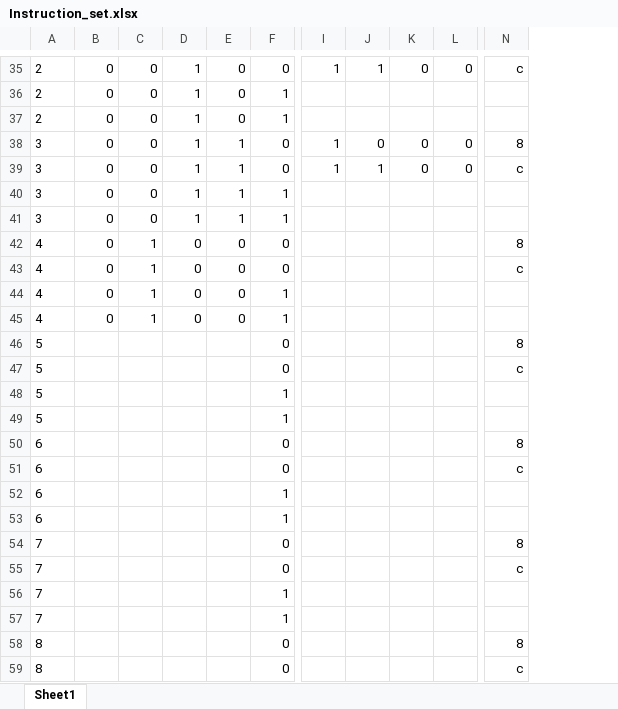
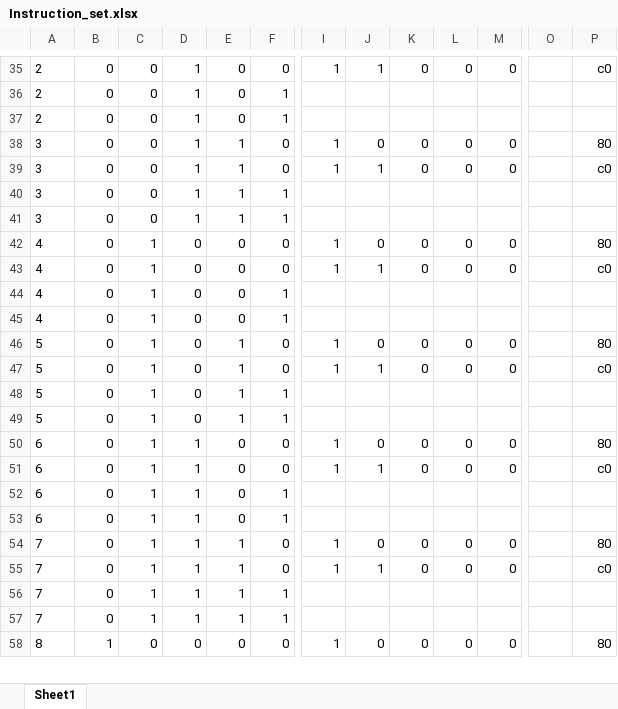
Before and after one commit to will12525/CPU, an Excel workbook: Instruction_set.xlsx, sheet Sheet1, drawn as a sheet; only a part is shown, gaps mark what is left out; values as stored, in another font and other column widths than the file's, no borders; removed rows and columns are numbered as before the commit, all else as after; rows hold the shown columns only; the diff covers the shown part only; the diff names each change by its address in the sheet, - before the commit and + after, or states it on an @@ line.

Commit message:
hex instuctions added for all instuctions

```diff
--- a/Instruction_set.xlsx (sheet Sheet1)
+++ b/Instruction_set.xlsx (sheet Sheet1)
+column M, rows 35-43: 0 |  |  | 0 | 0 |  |  | 0 | 0
-column N, rows 35-43: c |  |  | 8 | c |  |  | 8 | c
+column O, empty
+column P, rows 35-43: c0 |  |  | 80 | c0 |  |  | 80 | c0
-I42:I43: (empty)
+I42:I43: 1
-J42: (empty)
+J42: 0
-K42:K43: (empty)
+K42:K43: 0
-L42:L43: (empty)
+L42:L43: 0
-J43: (empty)
+J43: 1
-row 46: 5 |  |  |  |  | 0 |  |  |  |  | 8
-row 47: 5 |  |  |  |  | 0 |  |  |  |  | c
+row 46: 5 | 0 | 1 | 0 | 1 | 0 | 1 | 0 | 0 | 0 | 0 |  | 80
+row 47: 5 | 0 | 1 | 0 | 1 | 0 | 1 | 1 | 0 | 0 | 0 |  | c0
-B48:B49: (empty)
+B48:B49: 0
-C48:C49: (empty)
+C48:C49: 1
-D48:D49: (empty)
+D48:D49: 0
-E48:E49: (empty)
+E48:E49: 1
-row 50: 6 |  |  |  |  | 0 |  |  |  |  | 8
-row 51: 6 |  |  |  |  | 0 |  |  |  |  | c
+row 50: 6 | 0 | 1 | 1 | 0 | 0 | 1 | 0 | 0 | 0 | 0 |  | 80
+row 51: 6 | 0 | 1 | 1 | 0 | 0 | 1 | 1 | 0 | 0 | 0 |  | c0
-B52:B53: (empty)
+B52:B53: 0
-C52:C53: (empty)
+C52:C53: 1
-D52:D53: (empty)
+D52:D53: 1
-E52:E53: (empty)
+E52:E53: 0
-row 54: 7 |  |  |  |  | 0 |  |  |  |  | 8
-row 55: 7 |  |  |  |  | 0 |  |  |  |  | c
+row 54: 7 | 0 | 1 | 1 | 1 | 0 | 1 | 0 | 0 | 0 | 0 |  | 80
+row 55: 7 | 0 | 1 | 1 | 1 | 0 | 1 | 1 | 0 | 0 | 0 |  | c0
-B56:B57: (empty)
+B56:B57: 0
-C56:C57: (empty)
+C56:C57: 1
-D56:D57: (empty)
+D56:D57: 1
-E56:E57: (empty)
+E56:E57: 1
-row 58: 8 |  |  |  |  | 0 |  |  |  |  | 8
-row 59: 8 |  |  |  |  | 0 |  |  |  |  | c
+row 58: 8 | 1 | 0 | 0 | 0 | 0 | 1 | 0 | 0 | 0 | 0 |  | 80
```
Also changed, not shown: 15 added rows, 14 removed rows and 77 edited cells elsewhere in this sheet.
